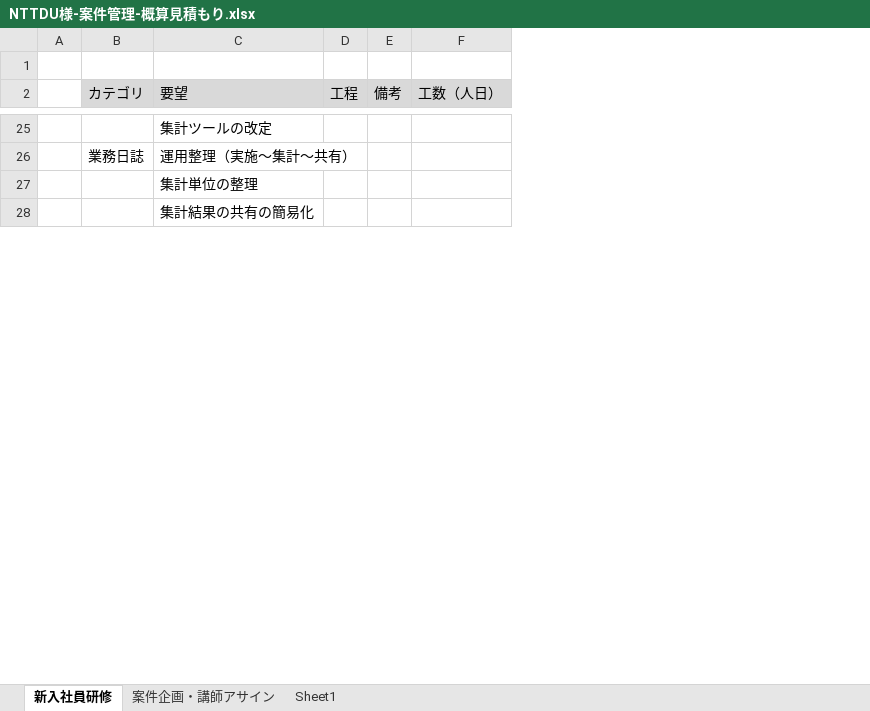
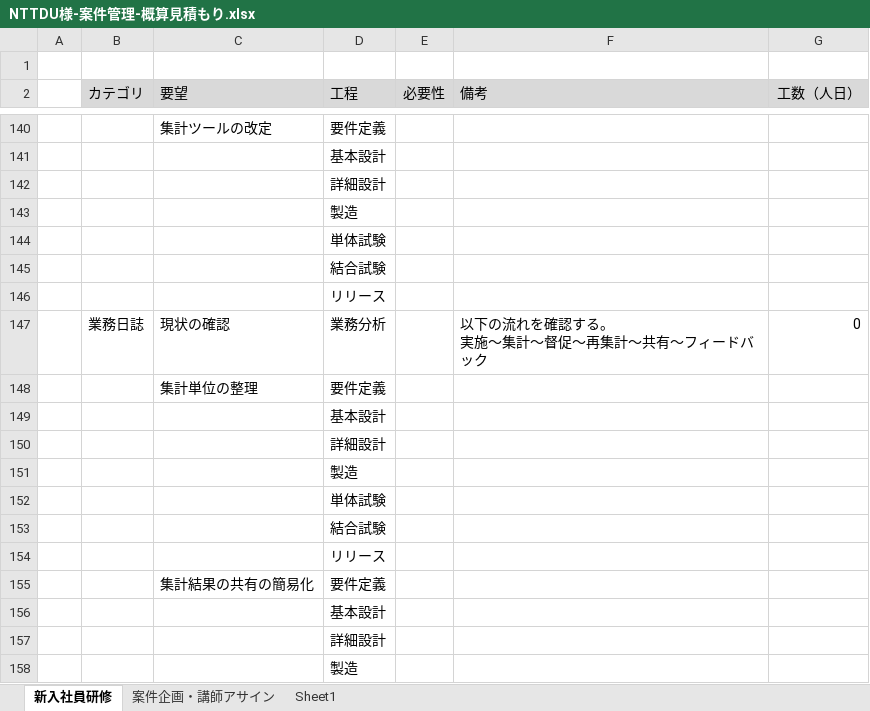
Before and after one commit to nishida2073/project_management, an Excel workbook: 見積もり/NTTDU様-案件管理-概算見積もり.xlsx, sheet 新入社員研修, drawn as a sheet; only a part is shown, gaps mark what is left out; values as stored, in another font and other column widths than the file's, no borders; removed rows and columns are numbered as before the commit, all else as after; ↵ is a line break in a cell; the diff covers the shown part only; the diff names each change by its address in the sheet, - before the commit and + after, or states it on an @@ line.

```diff
--- a/見積もり/NTTDU様-案件管理-概算見積もり.xlsx (sheet 新入社員研修)
+++ b/見積もり/NTTDU様-案件管理-概算見積もり.xlsx (sheet 新入社員研修)
-column D (工程), empty
-column E (備考), empty
-column F (工数（人日）), empty
+column D (工程), rows 140-141: 要件定義 | 基本設計; row 148: 要件定義; row 155: 要件定義
+column E (必要性), empty
+column F (備考), empty
+column G (工数（人日）), empty
-B141 (カテゴリ): 業務日誌
+B141 (カテゴリ): (empty)
-C141 (要望): 運用整理（実施～集計～共有）
+C141 (要望): (empty)
+row 142:  |  |  | 詳細設計
+row 143:  |  |  | 製造
+row 144:  |  |  | 単体試験
+row 145:  |  |  | 結合試験
+row 146:  |  |  | リリース
+row 147:  | 業務日誌 | 現状の確認 | 業務分析 |  | 以下の流れを確認する。 ↵ 実施～集計～督促～再集計～共有～フィードバック | 0
+row 149:  |  |  | 基本設計
+row 150:  |  |  | 詳細設計
+row 151:  |  |  | 製造
+row 152:  |  |  | 単体試験
+row 153:  |  |  | 結合試験
+row 154:  |  |  | リリース
+row 156:  |  |  | 基本設計
+row 157:  |  |  | 詳細設計
+row 158:  |  |  | 製造
```
Also changed, not shown: 184 added rows, 2 moved rows and 18 edited cells elsewhere in this sheet, sheet Sheet1.
